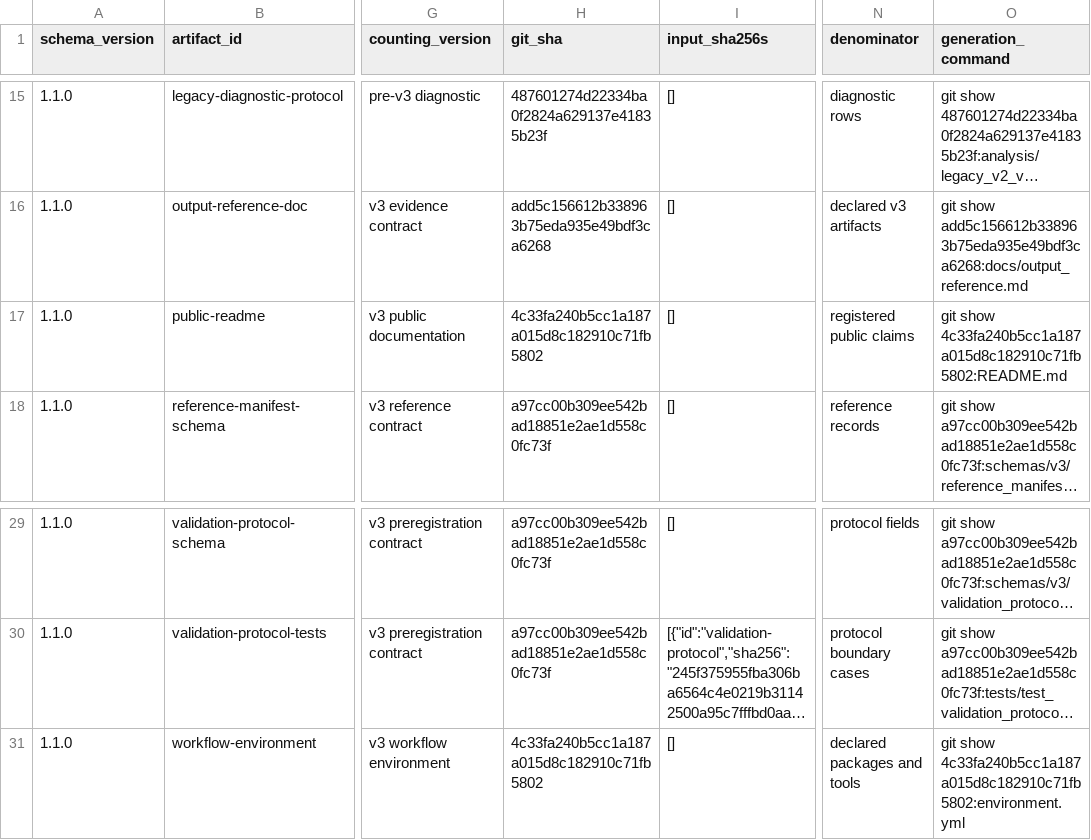
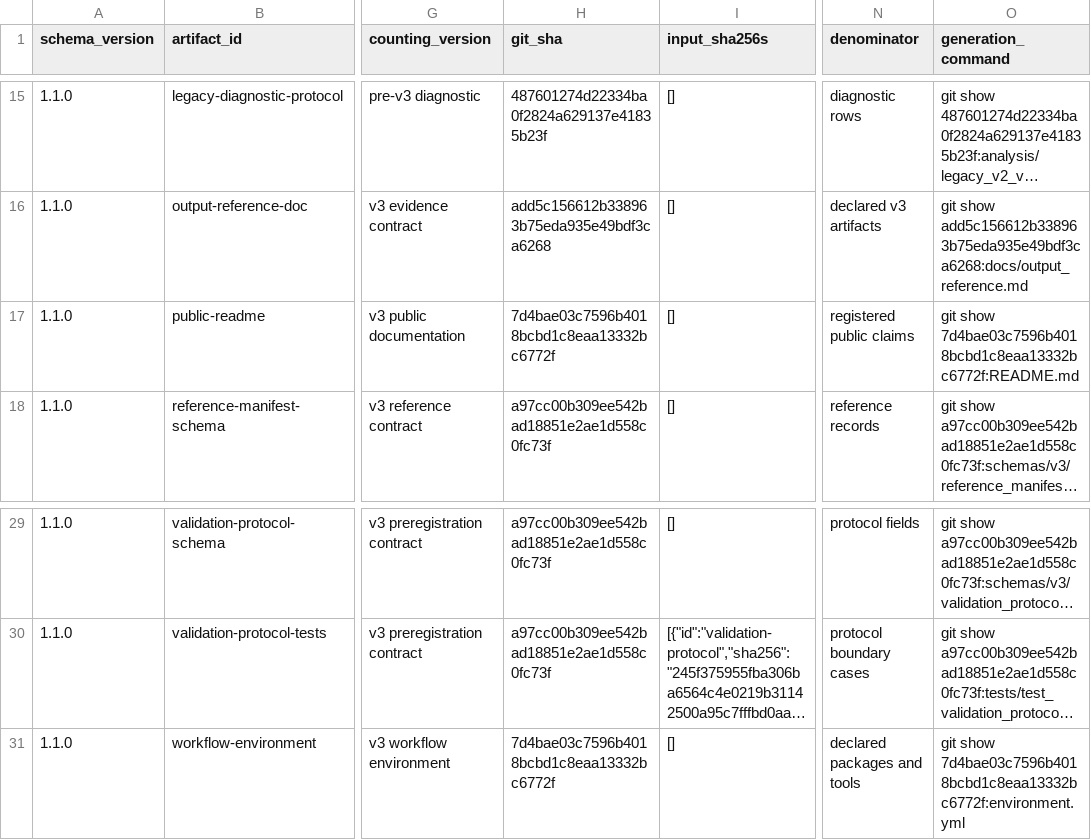
Before and after one commit to mdmanurung/ViralScan-reproducibility, a TSV file: analysis/v3_artifact_inventory.tsv, drawn as a sheet; only a part is shown, gaps mark what is left out; long unchanged cells end in …; the diff names each change by its address in the sheet, - before the commit and + after, or states it on an @@ line.

```diff
--- a/analysis/v3_artifact_inventory.tsv
+++ b/analysis/v3_artifact_inventory.tsv
-H17 (git_sha): 4c33fa240b5cc1a187a015d8c182910c71fb5802
+H17 (git_sha): 7d4bae03c7596b4018bcbd1c8eaa13332bc6772f
-O17 (generation_command): git show 4c33fa240b5cc1a187a015d8c182910c71fb5802:README.md
+O17 (generation_command): git show 7d4bae03c7596b4018bcbd1c8eaa13332bc6772f:README.md
-H31 (git_sha): 4c33fa240b5cc1a187a015d8c182910c71fb5802
+H31 (git_sha): 7d4bae03c7596b4018bcbd1c8eaa13332bc6772f
-O31 (generation_command): git show 4c33fa240b5cc1a187a015d8c182910c71fb5802:environment.yml
+O31 (generation_command): git show 7d4bae03c7596b4018bcbd1c8eaa13332bc6772f:environment.yml
```
